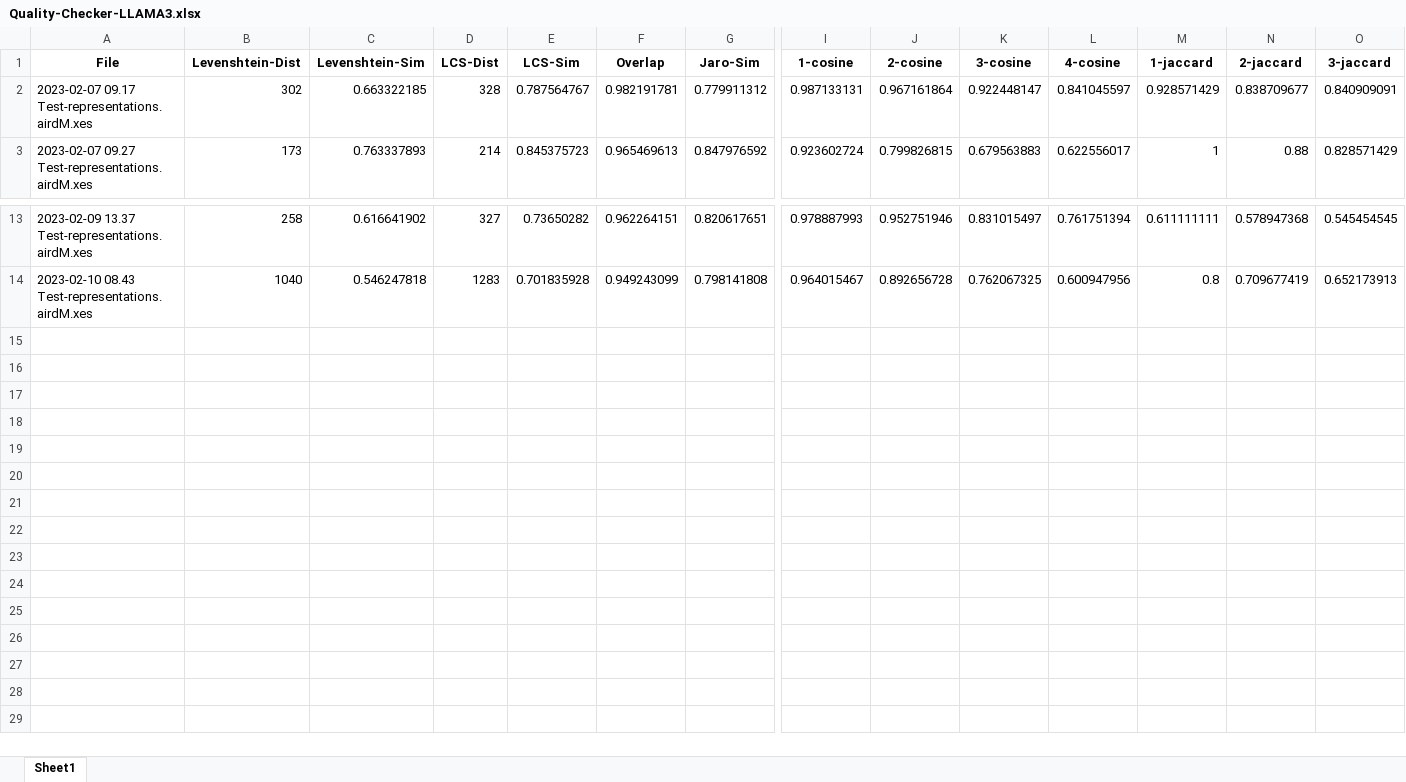
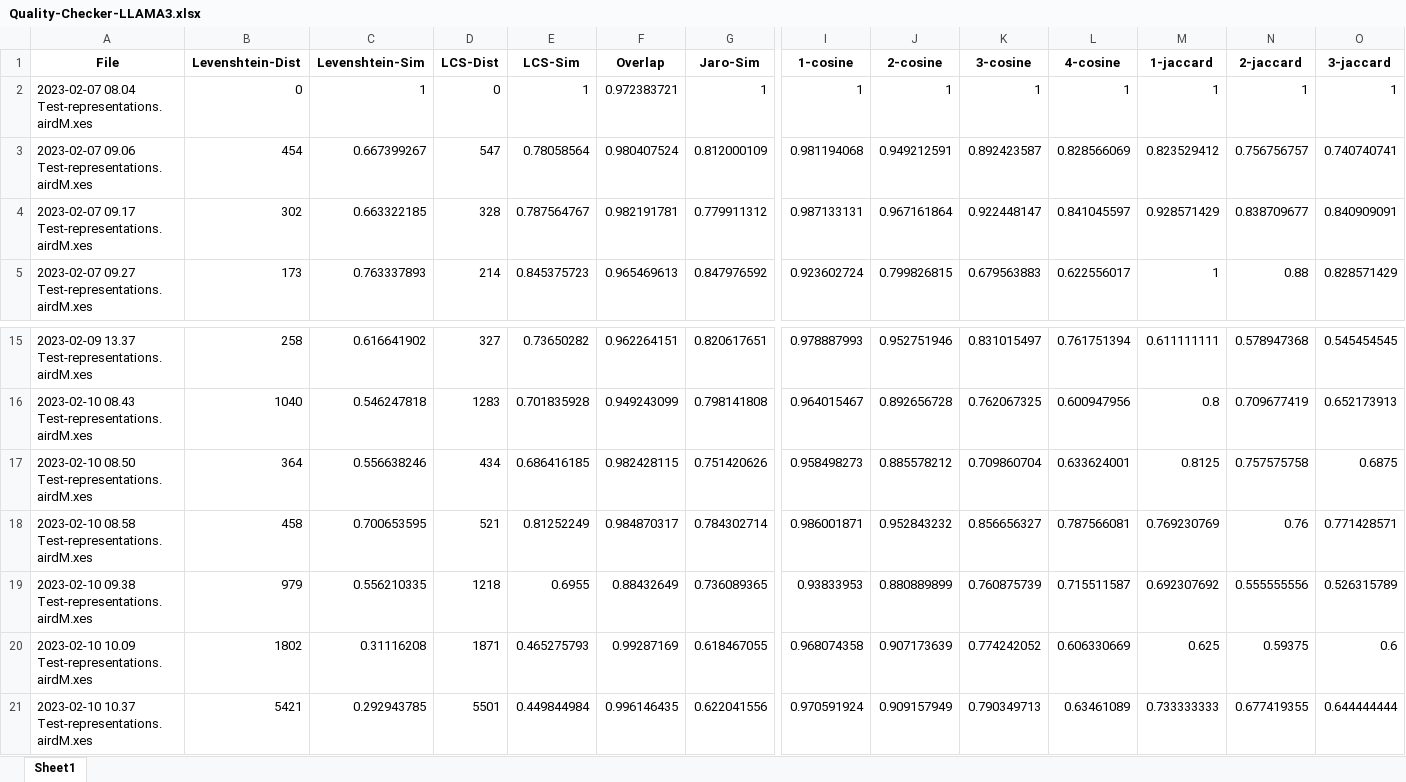
Before and after one commit to hepsycode/MASTER-LLM-IST, an Excel workbook: 08_Trace_Quality_Checker/Results/results_RQ1/CAEX/Quality-Checker-LLAMA3.xlsx, sheet Sheet1, drawn as a sheet; only a part is shown, gaps mark what is left out; values as stored, in another font and other column widths than the file's, no borders; rows hold the shown columns only; the diff names each change by its address in the sheet, - before the commit and + after, or states it on an @@ line.

```diff
--- a/08_Trace_Quality_Checker/Results/results_RQ1/CAEX/Quality-Checker-LLAMA3.xlsx (sheet Sheet1)
+++ b/08_Trace_Quality_Checker/Results/results_RQ1/CAEX/Quality-Checker-LLAMA3.xlsx (sheet Sheet1)
+row 2: 2023-02-07 08.04 Test-representations.airdM.xes | 0 | 1 | 0 | 1 | 0.972383721 | 1 | 1 | 1 | 1 | 1 | 1 | 1 | 1
+row 3: 2023-02-07 09.06 Test-representations.airdM.xes | 454 | 0.667399267 | 547 | 0.78058564 | 0.980407524 | 0.812000109 | 0.981194068 | 0.949212591 | 0.892423587 | 0.828566069 | 0.823529412 | 0.756756757 | 0.740740741
+row 17: 2023-02-10 08.50 Test-representations.airdM.xes | 364 | 0.556638246 | 434 | 0.686416185 | 0.982428115 | 0.751420626 | 0.958498273 | 0.885578212 | 0.709860704 | 0.633624001 | 0.8125 | 0.757575758 | 0.6875
+row 18: 2023-02-10 08.58 Test-representations.airdM.xes | 458 | 0.700653595 | 521 | 0.81252249 | 0.984870317 | 0.784302714 | 0.986001871 | 0.952843232 | 0.856656327 | 0.787566081 | 0.769230769 | 0.76 | 0.771428571
+row 19: 2023-02-10 09.38 Test-representations.airdM.xes | 979 | 0.556210335 | 1218 | 0.6955 | 0.88432649 | 0.736089365 | 0.93833953 | 0.880889899 | 0.760875739 | 0.715511587 | 0.692307692 | 0.555555556 | 0.526315789
+row 20: 2023-02-10 10.09 Test-representations.airdM.xes | 1802 | 0.31116208 | 1871 | 0.465275793 | 0.99287169 | 0.618467055 | 0.968074358 | 0.907173639 | 0.774242052 | 0.606330669 | 0.625 | 0.59375 | 0.6
+row 21: 2023-02-10 10.37 Test-representations.airdM.xes | 5421 | 0.292943785 | 5501 | 0.449844984 | 0.996146435 | 0.622041556 | 0.970591924 | 0.909157949 | 0.790349713 | 0.63461089 | 0.733333333 | 0.677419355 | 0.644444444
```
Also changed, not shown: 08_Trace_Quality_Checker/Results/results_RQ1/CAEX/Quality-Checker-Hallucination-GPT4.xlsx, 08_Trace_Quality_Checker/Results/results_RQ1/CAEX/Quality-Checker-Hallucination-LLAMA3.xlsx, 40 other files.
